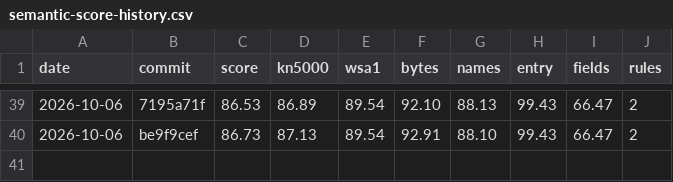
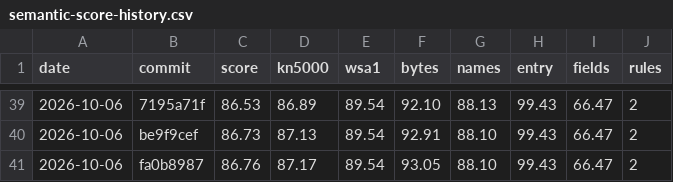
Before and after one commit to ArqueologiaDigital/kn5000-roms-disasm, a CSV file: docs/badges/semantic-score-history.csv, drawn as a sheet; only a part is shown, gaps mark what is left out.

```diff
--- a/docs/badges/semantic-score-history.csv
+++ b/docs/badges/semantic-score-history.csv
@@ -40 +40,2 @@ date,commit,score,kn5000,wsa1,bytes,names,entry,fields,rules
 2026-10-06,be9f9cef,86.73,87.13,89.54,92.91,88.10,99.43,66.47,2
+2026-10-06,fa0b8987,86.76,87.17,89.54,93.05,88.10,99.43,66.47,2
```
Also changed, not shown: 4 other files.
